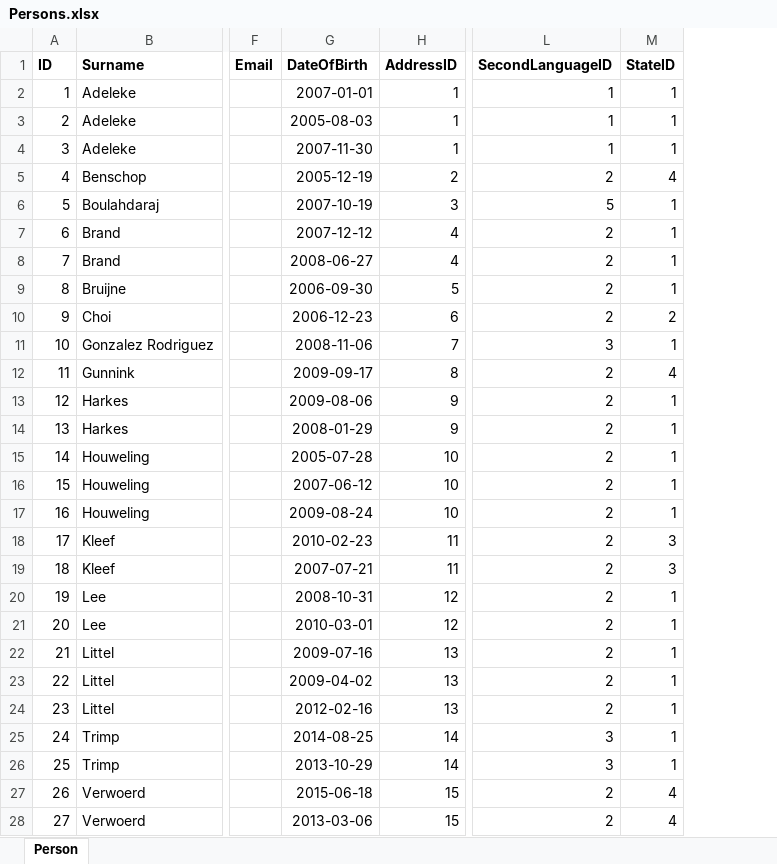
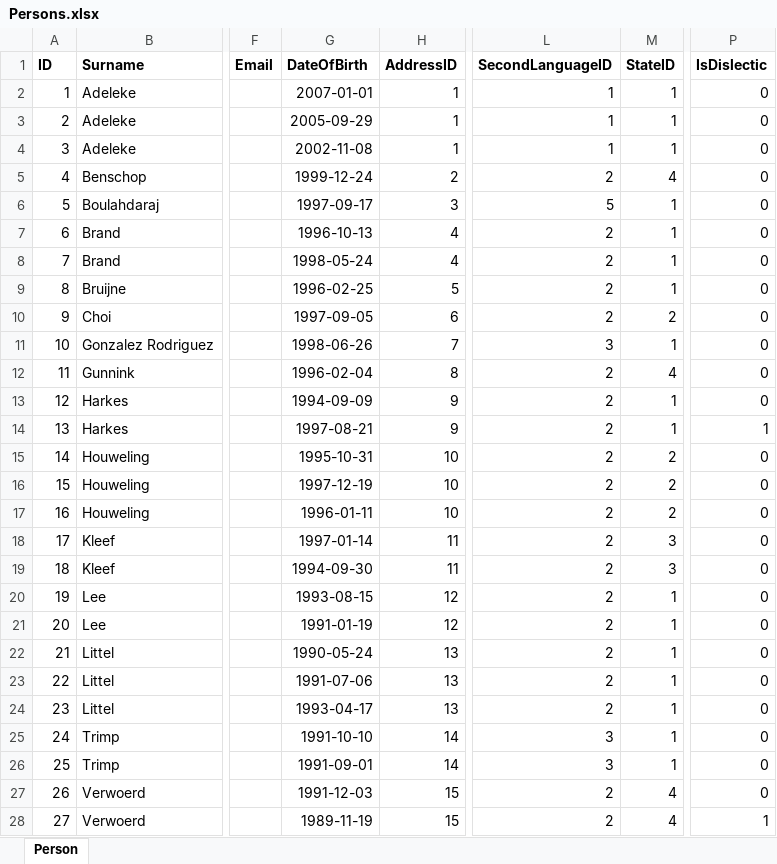
Before and after one commit to yartow/DatabACE, an Excel workbook: 01. Data/Persons.xlsx, sheet Person, drawn as a sheet; only a part is shown, gaps mark what is left out; values as stored, in another font and other column widths than the file's, no borders; the diff covers the shown part only; the diff names each change by its address in the sheet, - before the commit and + after, or states it on an @@ line.

Commit message:
Added `IsDislectic` column

```diff
--- a/01. Data/Persons.xlsx (sheet Person)
+++ b/01. Data/Persons.xlsx (sheet Person)
+column P (IsDislectic), rows 2-28: 0 | 0 | 0 | 0 | 0 | 0 | 0 | 0 | 0 | 0 | 0 | 0 | 1 | 0 | 0 | 0 | 0 | 0 | 0 | 0 | 0 | 0 | 0 | 0 | 0 | 0 | 1
-G3 (DateOfBirth): 2005-08-03
+G3 (DateOfBirth): 2005-09-29
-G4 (DateOfBirth): 2007-11-30
+G4 (DateOfBirth): 2002-11-08
-G5 (DateOfBirth): 2005-12-19
+G5 (DateOfBirth): 1999-12-24
-G6 (DateOfBirth): 2007-10-19
+G6 (DateOfBirth): 1997-09-17
-G7 (DateOfBirth): 2007-12-12
+G7 (DateOfBirth): 1996-10-13
-G8 (DateOfBirth): 2008-06-27
+G8 (DateOfBirth): 1998-05-24
-G9 (DateOfBirth): 2006-09-30
+G9 (DateOfBirth): 1996-02-25
-G10 (DateOfBirth): 2006-12-23
+G10 (DateOfBirth): 1997-09-05
-G11 (DateOfBirth): 2008-11-06
+G11 (DateOfBirth): 1998-06-26
-G12 (DateOfBirth): 2009-09-17
+G12 (DateOfBirth): 1996-02-04
-G13 (DateOfBirth): 2009-08-06
+G13 (DateOfBirth): 1994-09-09
-G14 (DateOfBirth): 2008-01-29
+G14 (DateOfBirth): 1997-08-21
-G15 (DateOfBirth): 2005-07-28
+G15 (DateOfBirth): 1995-10-31
-M15:M17 (StateID): 1
+M15:M17 (StateID): 2
-G16 (DateOfBirth): 2007-06-12
+G16 (DateOfBirth): 1997-12-19
-G17 (DateOfBirth): 2009-08-24
+G17 (DateOfBirth): 1996-01-11
-G18 (DateOfBirth): 2010-02-23
+G18 (DateOfBirth): 1997-01-14
-G19 (DateOfBirth): 2007-07-21
+G19 (DateOfBirth): 1994-09-30
-G20 (DateOfBirth): 2008-10-31
+G20 (DateOfBirth): 1993-08-15
-G21 (DateOfBirth): 2010-03-01
+G21 (DateOfBirth): 1991-01-19
-G22 (DateOfBirth): 2009-07-16
+G22 (DateOfBirth): 1990-05-24
-G23 (DateOfBirth): 2009-04-02
+G23 (DateOfBirth): 1991-07-06
-G24 (DateOfBirth): 2012-02-16
+G24 (DateOfBirth): 1993-04-17
-G25 (DateOfBirth): 2014-08-25
+G25 (DateOfBirth): 1991-10-10
-G26 (DateOfBirth): 2013-10-29
+G26 (DateOfBirth): 1991-09-01
-G27 (DateOfBirth): 2015-06-18
+G27 (DateOfBirth): 1991-12-03
-G28 (DateOfBirth): 2013-03-06
+G28 (DateOfBirth): 1989-11-19
```
Also changed, not shown: 38 edited cells elsewhere in this sheet, 7 other files.
